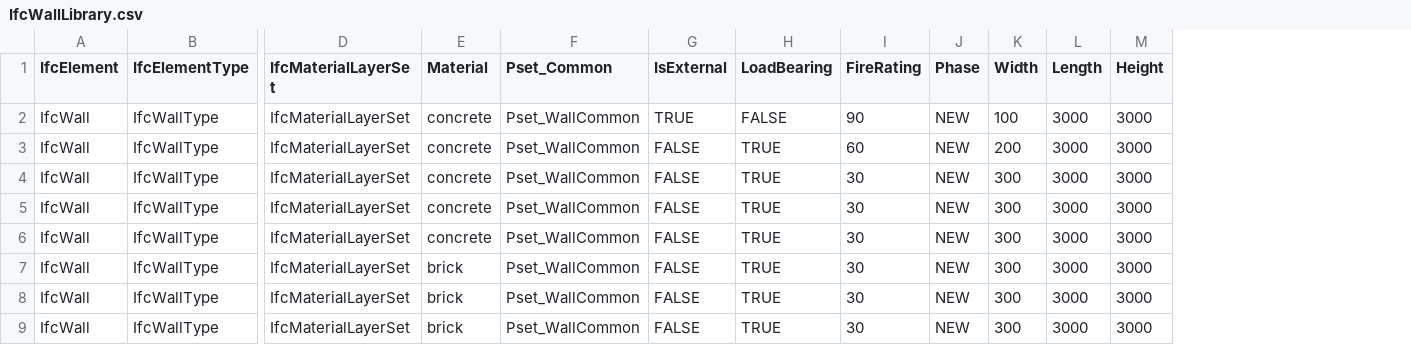
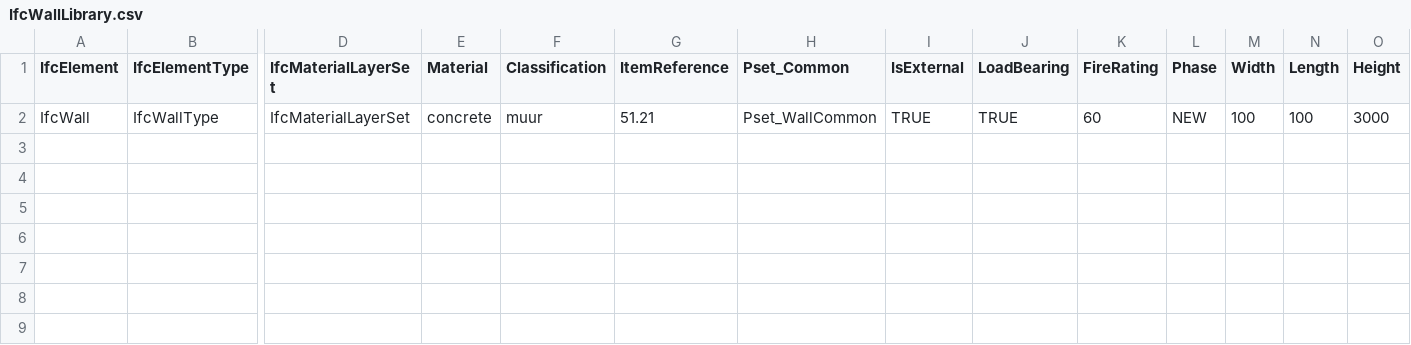
Before and after one commit to C-Claus/BlenderScripts, a CSV file: BlenderBIMLibrary/IfcWallLibrary.csv, drawn as a sheet; only a part is shown, gaps mark what is left out; removed rows and columns are numbered as before the commit, all else as after; rows hold the shown columns only; the diff names each change by its address in the sheet, - before the commit and + after, or states it on an @@ line.

Commit message:
added csv and added classification

```diff
--- a/BlenderBIMLibrary/IfcWallLibrary.csv
+++ b/BlenderBIMLibrary/IfcWallLibrary.csv
+column F (Classification), row 2: muur
+column G (ItemReference), row 2: 51.21
-J2 (LoadBearing): FALSE
+J2 (LoadBearing): TRUE
-K2 (FireRating): 90
+K2 (FireRating): 60
-N2 (Length): 3000
+N2 (Length): 100
-row 3: IfcWall | IfcWallType | IfcMaterialLayerSet | concrete | Pset_WallCommon | FALSE | TRUE | 60 | NEW | 200 | 3000 | 3000
-row 4: IfcWall | IfcWallType | IfcMaterialLayerSet | concrete | Pset_WallCommon | FALSE | TRUE | 30 | NEW | 300 | 3000 | 3000
-row 5: IfcWall | IfcWallType | IfcMaterialLayerSet | concrete | Pset_WallCommon | FALSE | TRUE | 30 | NEW | 300 | 3000 | 3000
-row 6: IfcWall | IfcWallType | IfcMaterialLayerSet | concrete | Pset_WallCommon | FALSE | TRUE | 30 | NEW | 300 | 3000 | 3000
-row 7: IfcWall | IfcWallType | IfcMaterialLayerSet | brick | Pset_WallCommon | FALSE | TRUE | 30 | NEW | 300 | 3000 | 3000
-row 8: IfcWall | IfcWallType | IfcMaterialLayerSet | brick | Pset_WallCommon | FALSE | TRUE | 30 | NEW | 300 | 3000 | 3000
-row 9: IfcWall | IfcWallType | IfcMaterialLayerSet | brick | Pset_WallCommon | FALSE | TRUE | 30 | NEW | 300 | 3000 | 3000
```
Also changed, not shown: 1 other file.
